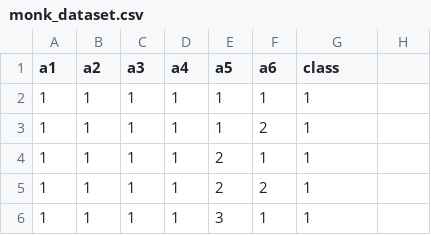
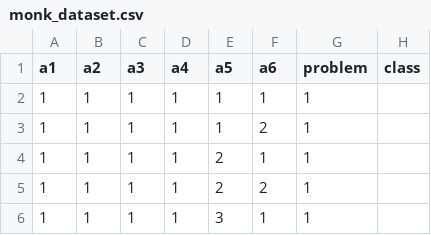
Before and after one commit to GiovanniSorice/MLProject, a CSV file: data/monk/monk_dataset.csv, drawn as a sheet; only a part is shown.

Commit message:
hot one encoded monk-dataset

```diff
--- a/data/monk/monk_dataset.csv
+++ b/data/monk/monk_dataset.csv
@@ -1,2 +1,2 @@
-a1,a2,a3,a4,a5,a6,class
+a1,a2,a3,a4,a5,a6,problem,class
 1 ,1 ,1 ,1 ,1 ,1 ,1
```
Also changed, not shown: 8 other files.
